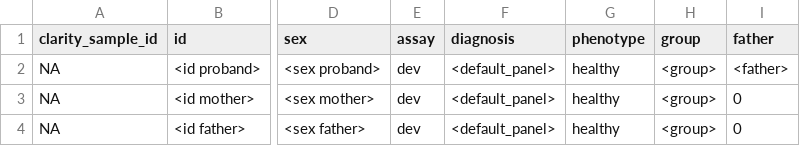
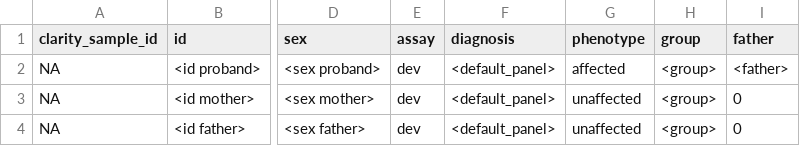
Before and after one commit to SMD-Bioinformatics-Lund/PipeEval, a CSV file: commands/run/config/csv_templates/dna_const_trio.csv, drawn as a sheet; only a part is shown, gaps mark what is left out; the diff names each change by its address in the sheet, - before the commit and + after, or states it on an @@ line.

Commit message:
Set dna_const phenotypes to affected/unaffected (#109)
* Set correct phenotypes expected by nf_wgs

* update changelog

* update version info

```diff
--- a/commands/run/config/csv_templates/dna_const_trio.csv
+++ b/commands/run/config/csv_templates/dna_const_trio.csv
-G2 (phenotype): healthy
+G2 (phenotype): affected
-G3:G4 (phenotype): healthy
+G3:G4 (phenotype): unaffected
```
Also changed, not shown: commands/run/config/csv_templates/dna_const_single.csv, 2 other files.
